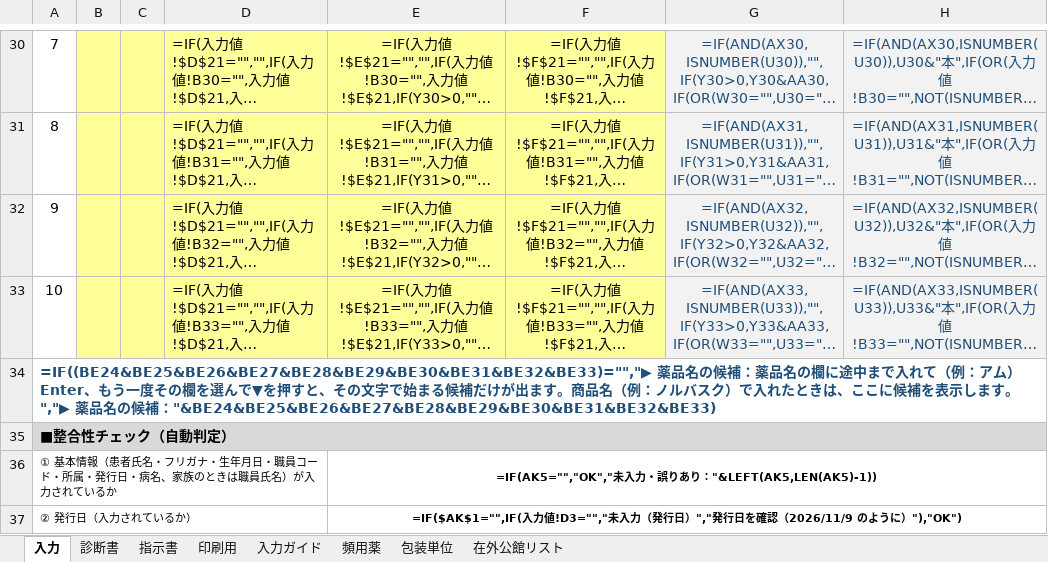
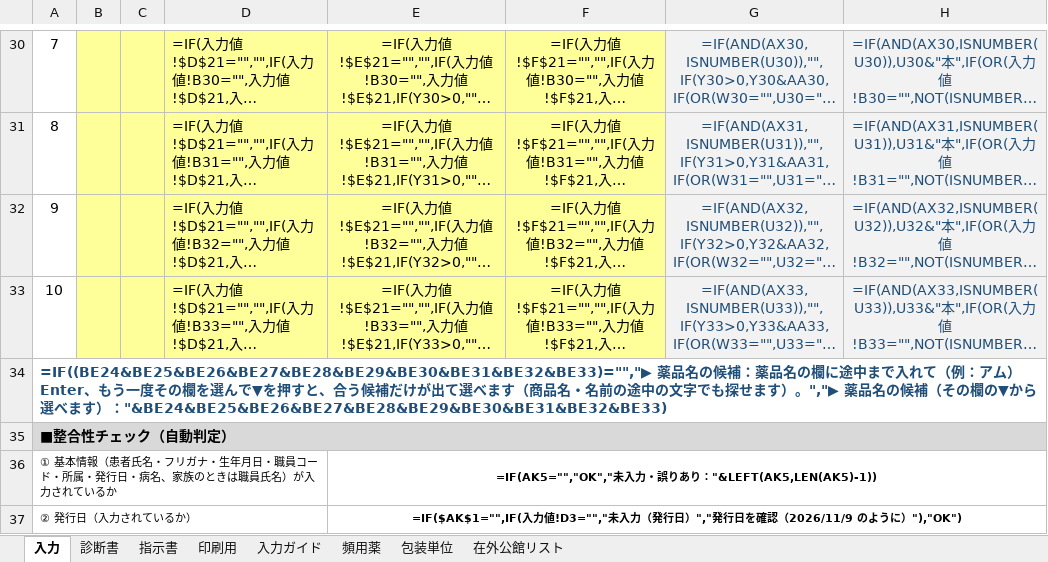
Before and after one commit to ysk713/-, an Excel workbook: shindansho-excel/shindansho-shijisho_mihon.xlsx, sheet 入力, drawn as a sheet; only a part is shown, gaps mark what is left out; long unchanged cells end in …; values as stored, in another font and other column widths than the file's, no borders; formulas without a stored value are shown as written; conditional formats not drawn; the diff names each change by its address in the sheet, - before the commit and + after, or states it on an @@ line.

```diff
--- a/shindansho-excel/shindansho-shijisho_mihon.xlsx (sheet 入力)
+++ b/shindansho-excel/shindansho-shijisho_mihon.xlsx (sheet 入力)
-A34: …押すと、その文字で始まる候補だけが出ます。商品名（例：ノルバスク）で入れたときは、ここに候補を表示します。","▶ 薬品名の候補："&BE24&BE25&BE26&BE27&BE28&BE29&BE30&BE31&BE32&BE33)
+A34: …押すと、合う候補だけが出て選べます（商品名・名前の途中の文字でも探せます）。","▶ 薬品名の候補（その欄の▼から選べます）："&BE24&BE25&BE26&BE27&BE28&BE29&BE30&BE31&BE32&BE33)
```
Also changed, not shown: sheet 入力ガイド, sheet 頻用薬, hidden cells, shindansho-excel/shindansho-shijisho.xlsx, 3 other files.
